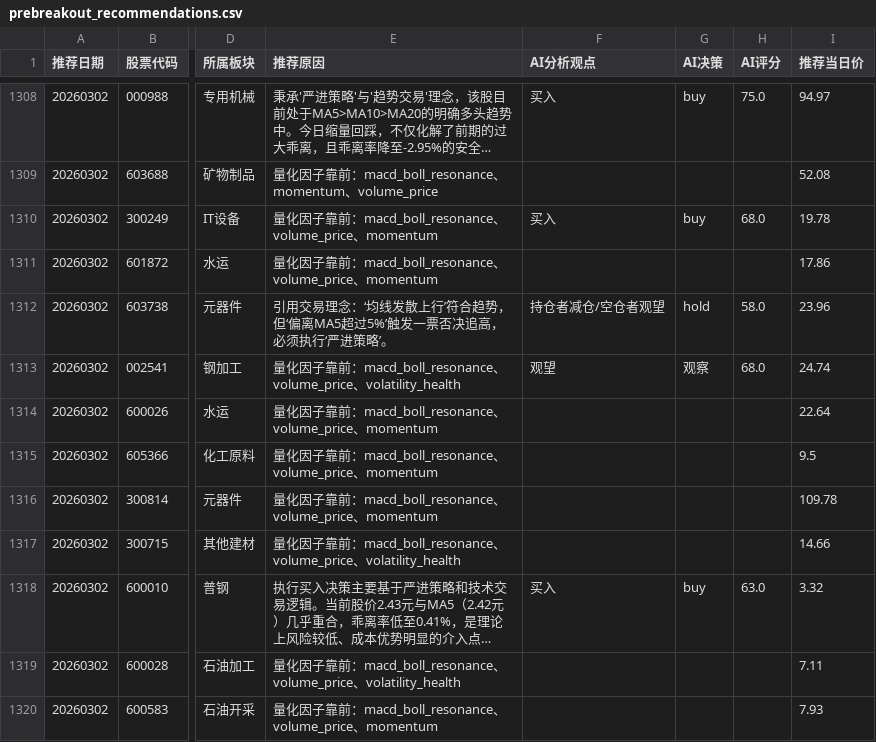
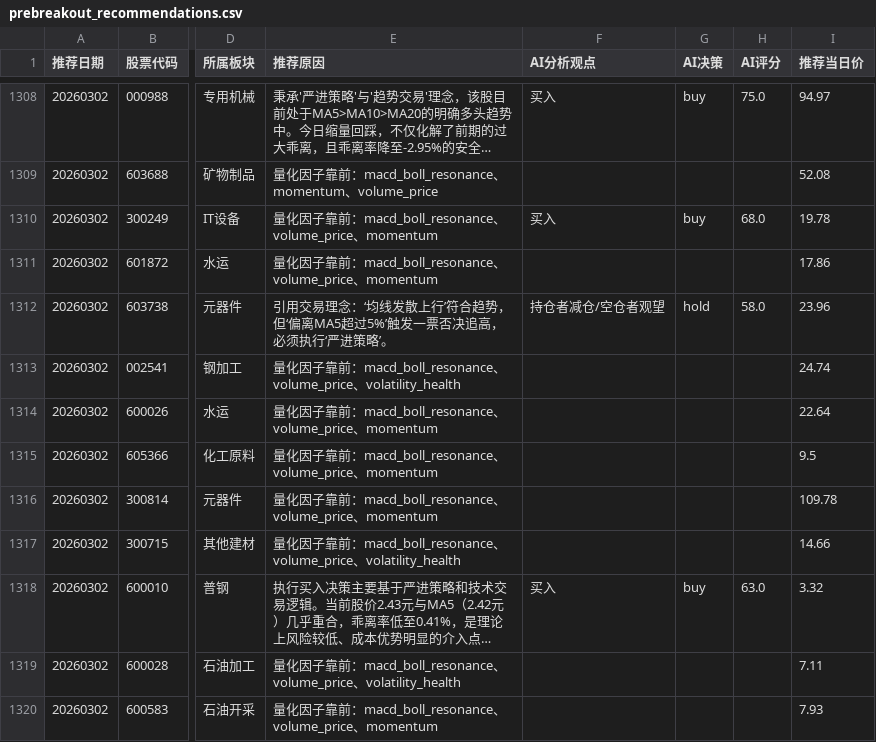
Before and after one commit to fisher-admin/stock-report, a CSV file: data/recommendation_analytics/prebreakout_recommendations.csv, drawn as a sheet; only a part is shown, gaps mark what is left out; long unchanged cells end in …; the diff names each change by its address in the sheet, - before the commit and + after, or states it on an @@ line.

Commit message:
chore: publish recommendation analytics 20260626

```diff
--- a/data/recommendation_analytics/prebreakout_recommendations.csv
+++ b/data/recommendation_analytics/prebreakout_recommendations.csv
-F1313 (AI分析观点): 观望
+F1313 (AI分析观点): (empty)
-G1313 (AI决策): 观察
+G1313 (AI决策): (empty)
-H1313 (AI评分): 68.0
+H1313 (AI评分): (empty)
```
Also changed, not shown: 11 other files.
